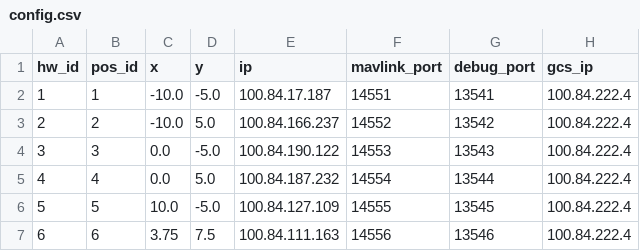
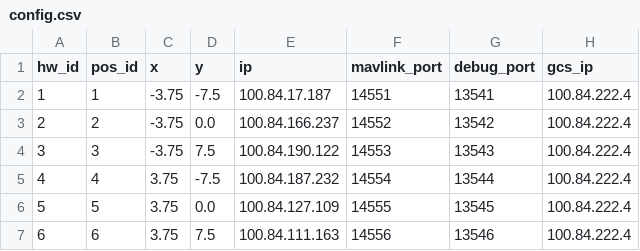
Before and after one commit to alireza787b/mavsdk_drone_show, a CSV file: config.csv, drawn as a sheet.

```diff
--- a/config.csv
+++ b/config.csv
@@ -1,7 +1,7 @@
 hw_id,pos_id,x,y,ip,mavlink_port,debug_port,gcs_ip
-1,1,-10.0,-5.0,100.84.17.187,14551,13541,100.84.222.4
-2,2,-10.0,5.0,100.84.166.237,14552,13542,100.84.222.4
-3,3,0.0,-5.0,100.84.190.122,14553,13543,100.84.222.4
-4,4,0.0,5.0,100.84.187.232,14554,13544,100.84.222.4
-5,5,10.0,-5.0,100.84.127.109,14555,13545,100.84.222.4
+1,1,-3.75,-7.5,100.84.17.187,14551,13541,100.84.222.4
+2,2,-3.75,0.0,100.84.166.237,14552,13542,100.84.222.4
+3,3,-3.75,7.5,100.84.190.122,14553,13543,100.84.222.4
+4,4,3.75,-7.5,100.84.187.232,14554,13544,100.84.222.4
+5,5,3.75,0.0,100.84.127.109,14555,13545,100.84.222.4
 6,6,3.75,7.5,100.84.111.163,14556,13546,100.84.222.4
```
Also changed, not shown: 19 other files.
